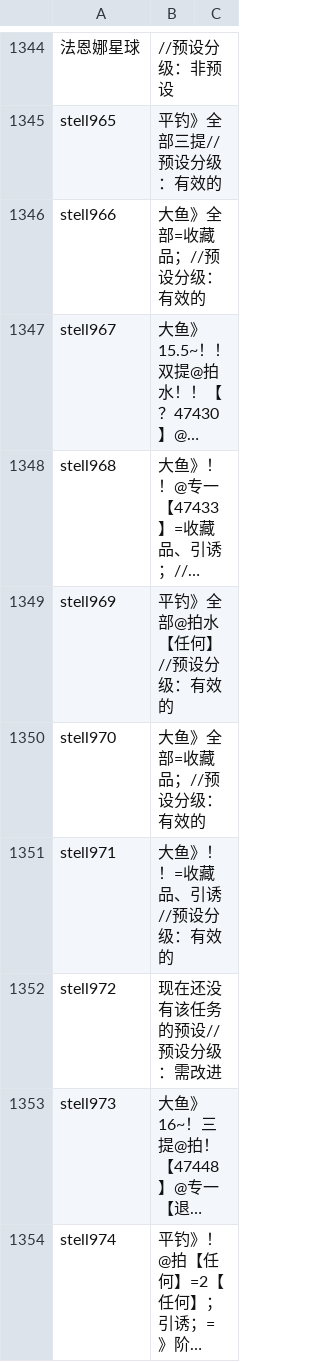
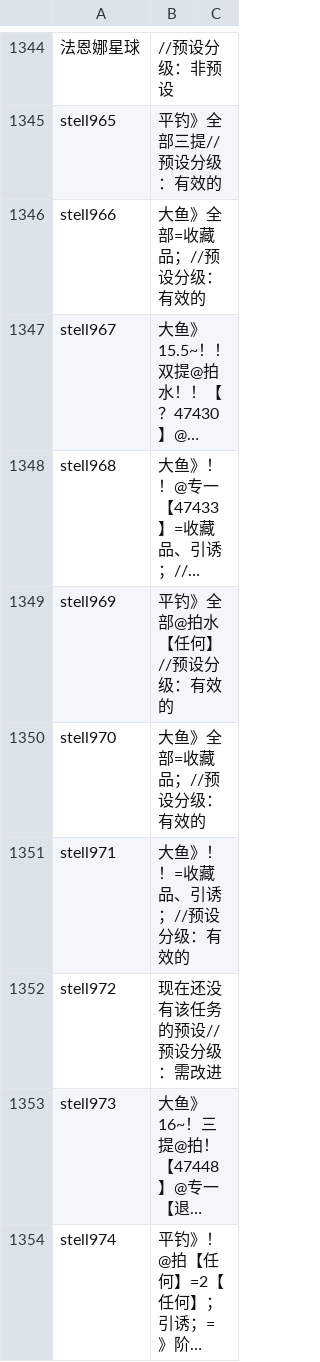
Before and after one commit to BlackCleaverLoli/MissFisher, a CSV file: Preset4V3.csv, drawn as a sheet; only a part is shown, gaps mark what is left out; long unchanged cells end in ….

Commit message:
Update Preset4V3.csv

```diff
--- a/Preset4V3.csv
+++ b/Preset4V3.csv
@@ -1350,3 +1350,3 @@ stell969,平钓》全部@拍水【任何】//预设分级：有效的
 stell970,大鱼》全部=收藏品；//预设分级：有效的
-stell971,大鱼》！！=收藏品、引诱//预设分级：有效的
+stell971,大鱼》！！=收藏品、引诱；//预设分级：有效的
 stell972,现在还没有该任务的预设//预设分级：需改进
```
